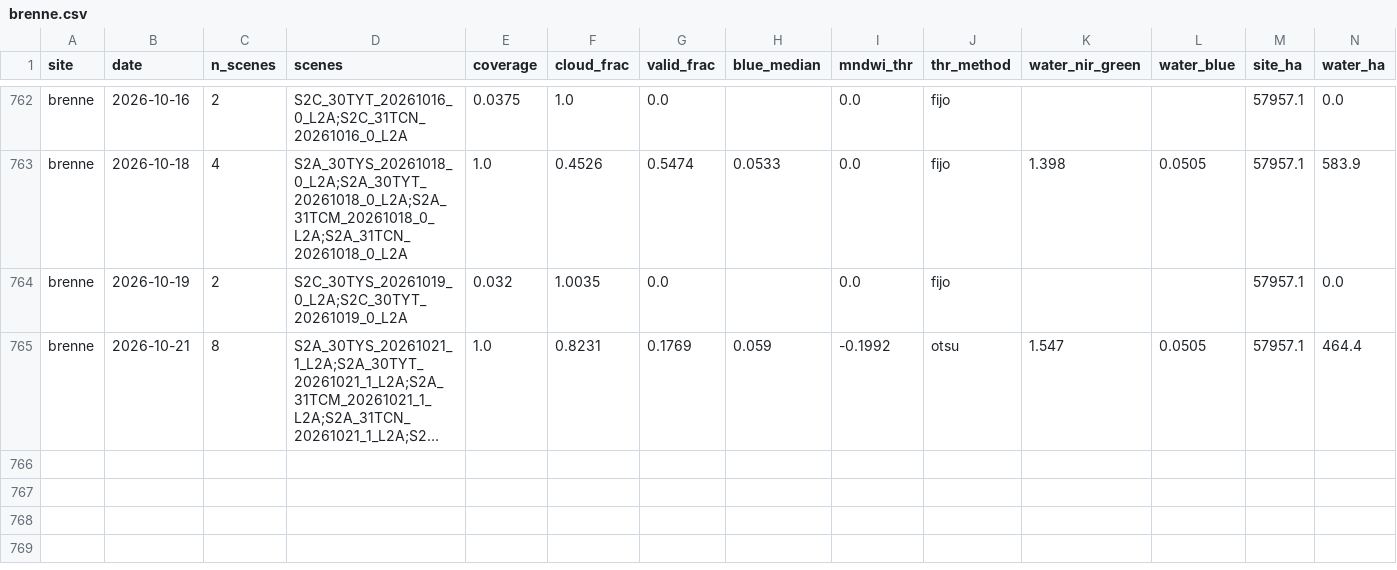
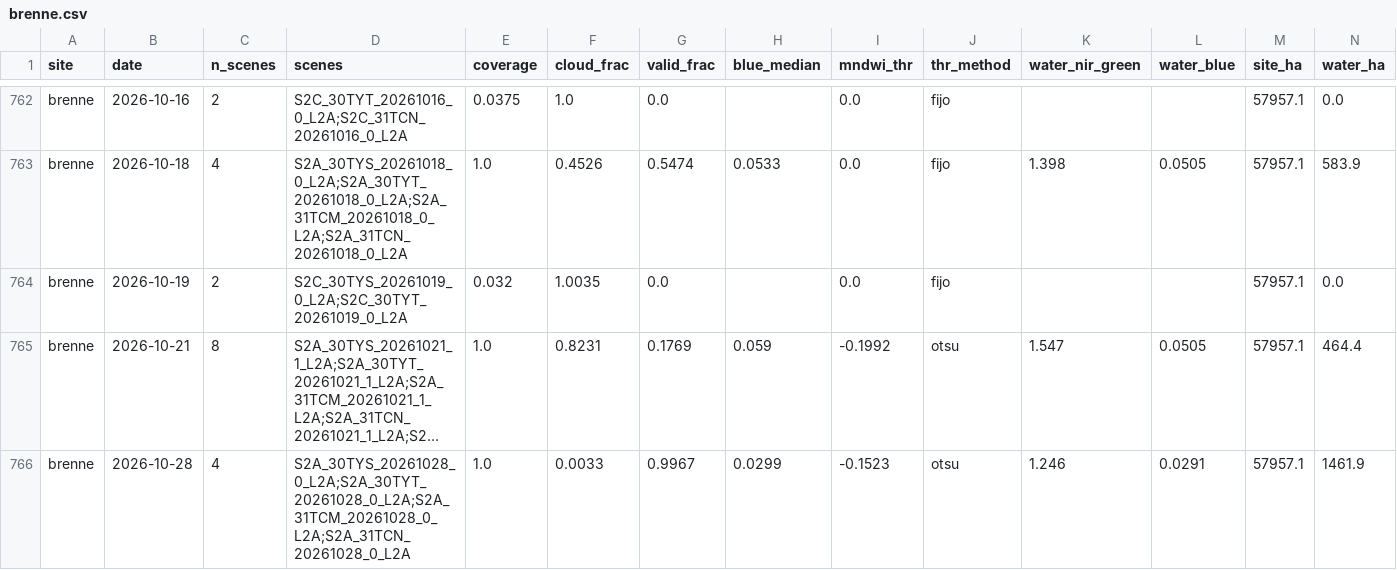
Before and after one commit to Asensio94/vigilancia-humedales, a CSV file: data/series/brenne.csv, drawn as a sheet; only a part is shown, gaps mark what is left out; long unchanged cells end in …; rows hold the shown columns only; the diff names each change by its address in the sheet, - before the commit and + after, or states it on an @@ line.

```diff
--- a/data/series/brenne.csv
+++ b/data/series/brenne.csv
+row 766: brenne | 2026-10-28 | 4 | S2A_30TYS_20261028_0_L2A;S2A_30TYT_20261028_0_L2A;S2A_31TCM_20261028_0_L2A;S2A_31TCN_20261028_0_L2A | 1.0 | 0.0033 | 0.9967 | 0.0299 | -0.1523 | otsu | 1.246 | 0.0291 | 57957.1 | 1461.9
```
Also changed, not shown: data/series/albufera-valencia.csv, data/series/camargue.csv, 3 other files.
